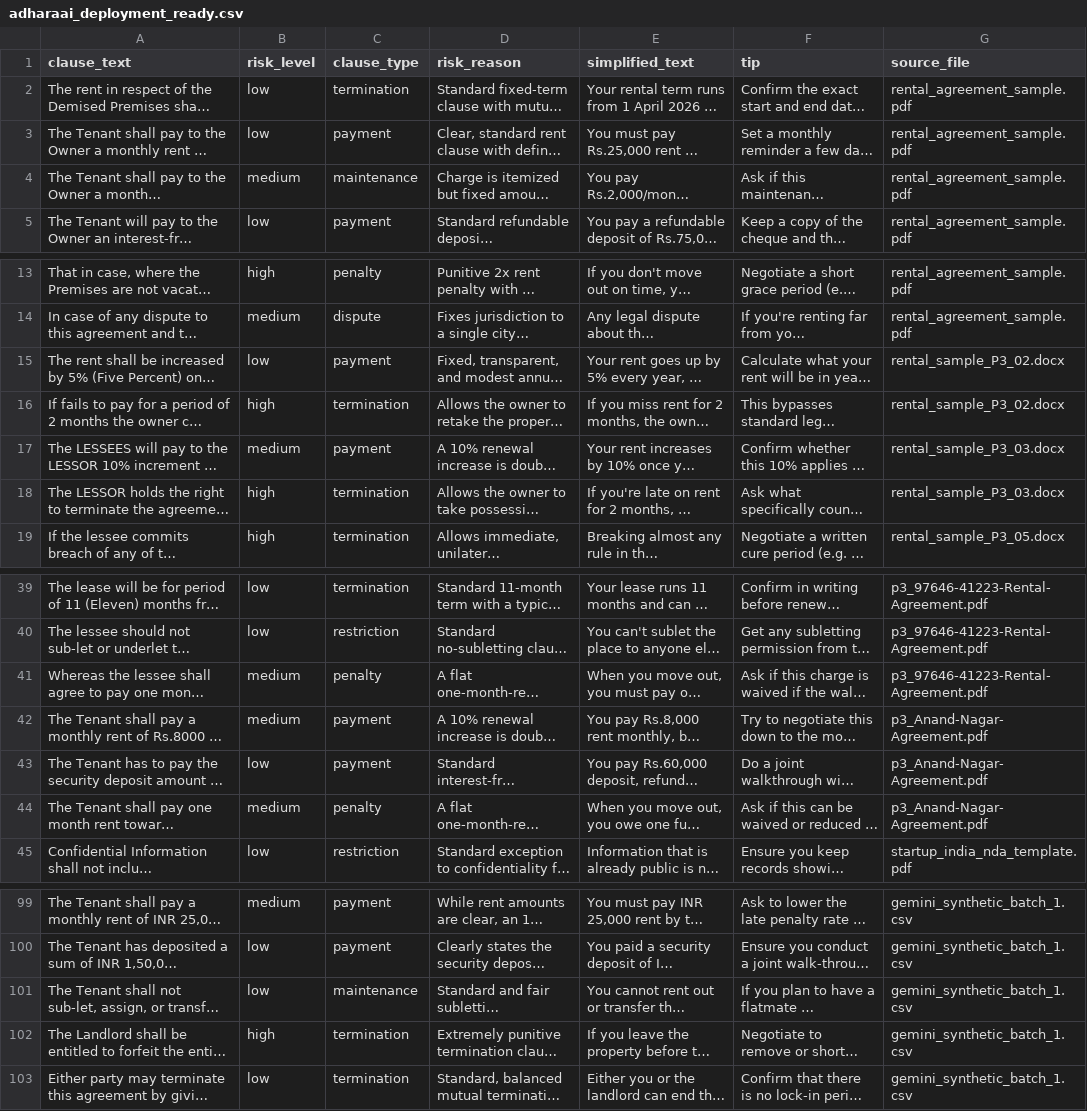
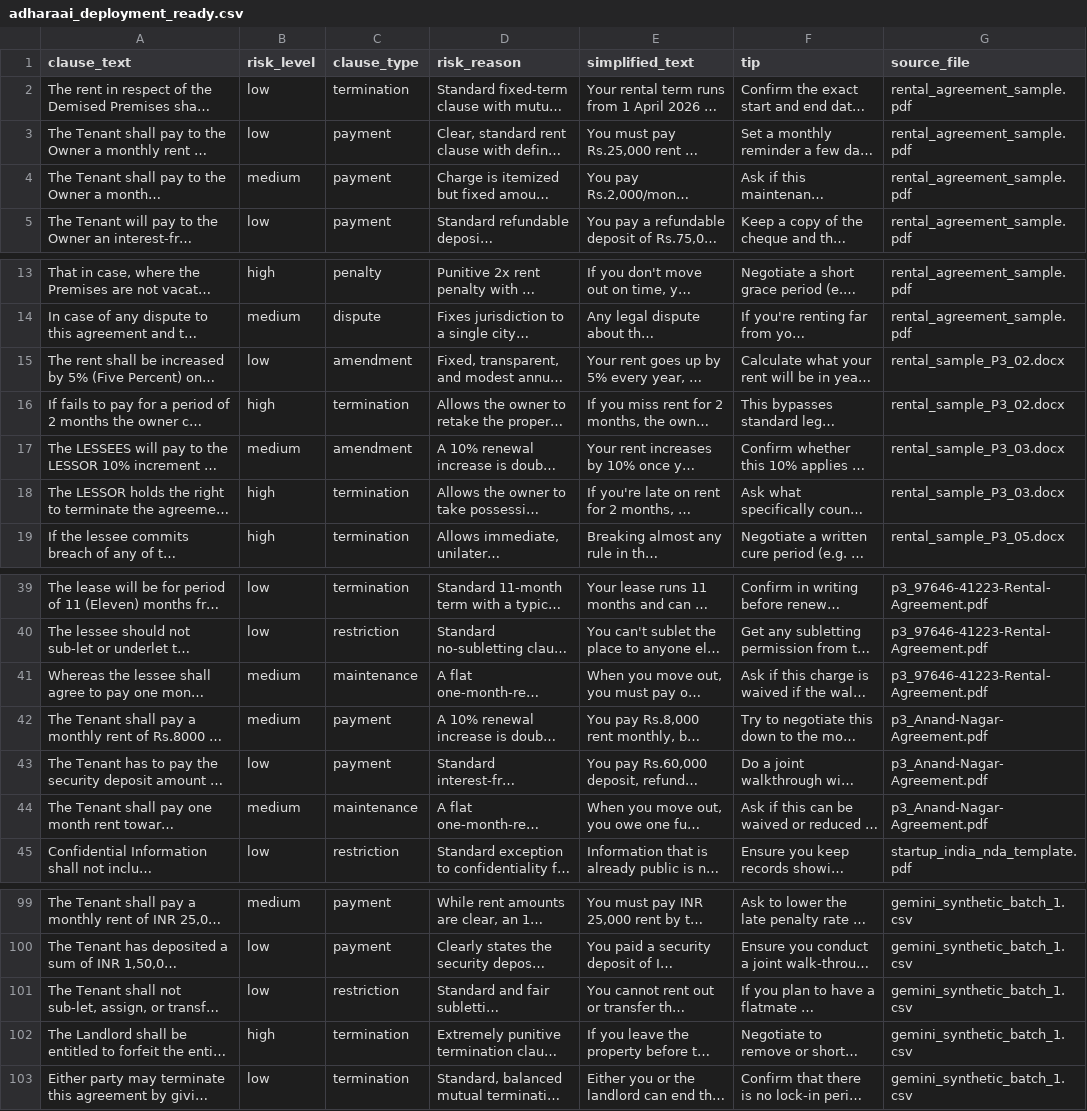
Before and after one commit to Sudeepn1104/AdharaAI, a CSV file: adharaai/Data/adharaai_deployment_ready.csv, drawn as a sheet; only a part is shown, gaps mark what is left out; long unchanged cells end in …; the diff names each change by its address in the sheet, - before the commit and + after, or states it on an @@ line.

Commit message:
Fix 6 mislabeled clauses per verified label consistency audit

```diff
--- a/adharaai/Data/adharaai_deployment_ready.csv
+++ b/adharaai/Data/adharaai_deployment_ready.csv
-C4 (clause_type): maintenance
+C4 (clause_type): payment
-C15 (clause_type): payment
+C15 (clause_type): amendment
-C17 (clause_type): payment
+C17 (clause_type): amendment
-C41 (clause_type): penalty
+C41 (clause_type): maintenance
-C44 (clause_type): penalty
+C44 (clause_type): maintenance
-C101 (clause_type): maintenance
+C101 (clause_type): restriction
```
